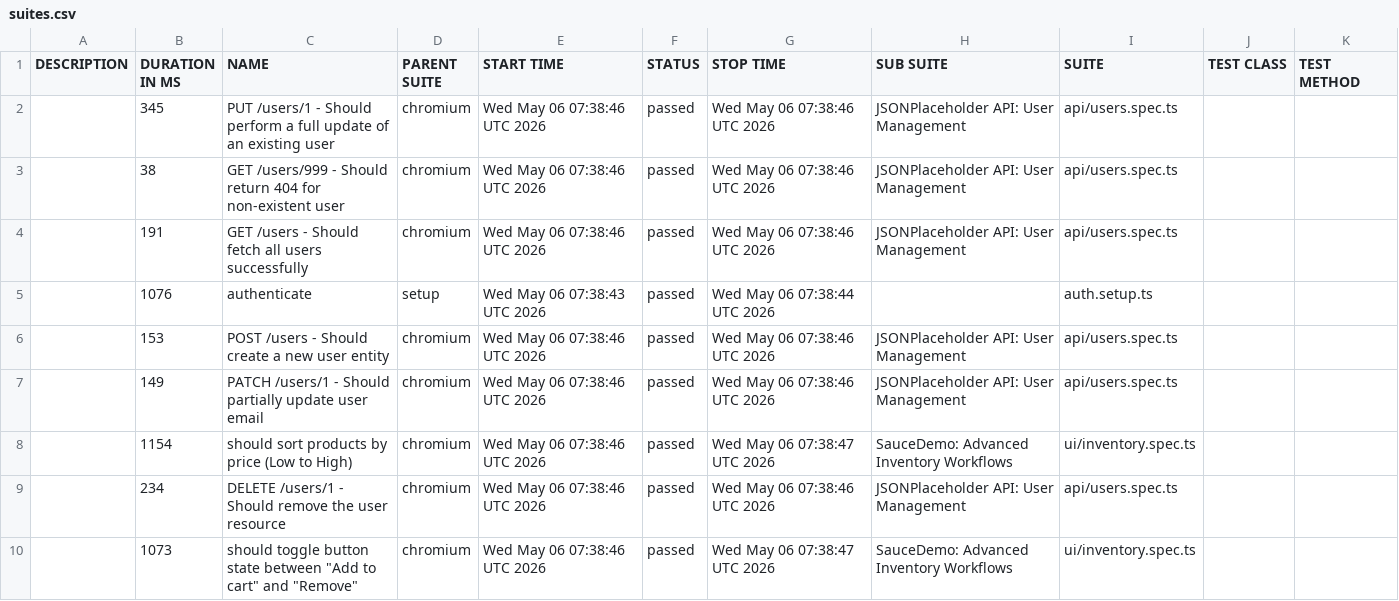
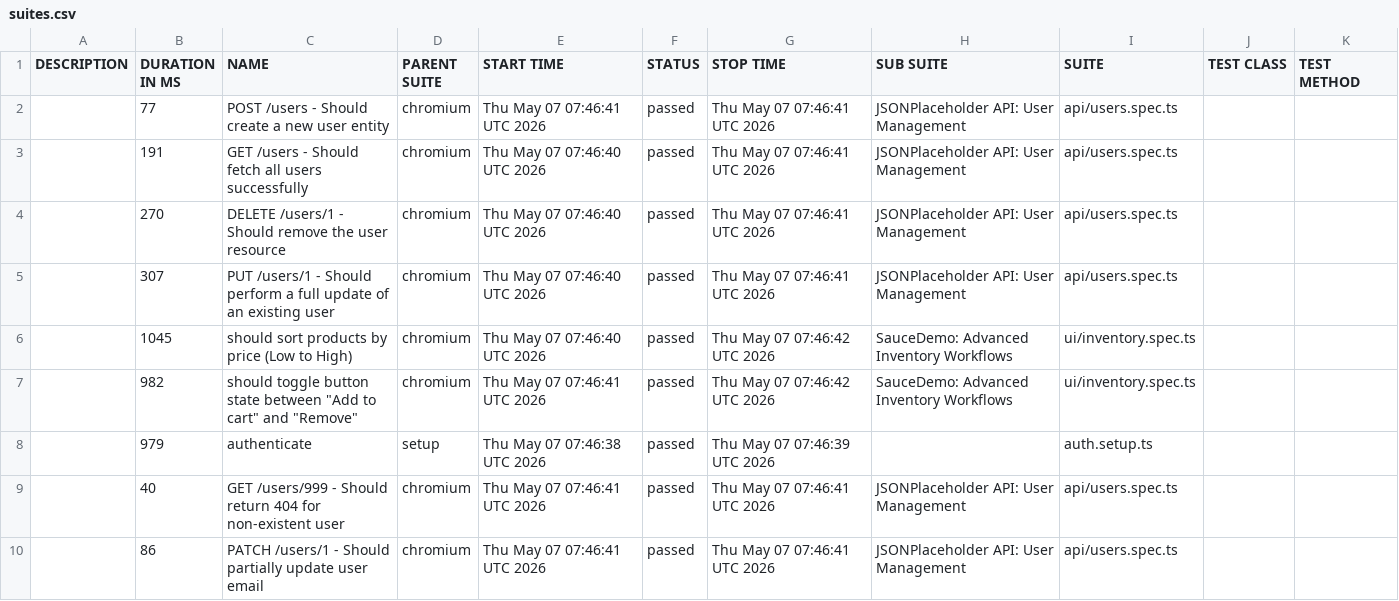
Before and after one commit to QAhmet1/soucedemo_playwright, a CSV file: data/suites.csv, drawn as a sheet.

```diff
--- a/data/suites.csv
+++ b/data/suites.csv
@@ -1,10 +1,10 @@
 "DESCRIPTION","DURATION IN MS","NAME","PARENT SUITE","START TIME","STATUS","STOP TIME","SUB SUITE","SUITE","TEST CLASS","TEST METHOD"
-"","345","PUT /users/1 - Should perform a full update of an existing user","chromium","Wed May 06 07:38:46 UTC 2026","passed","Wed May 06 07:38:46 UTC 2026","JSONPlaceholder API: User Management","api/users.spec.ts","",""
-"","38","GET /users/999 - Should return 404 for non-existent user","chromium","Wed May 06 07:38:46 UTC 2026","passed","Wed May 06 07:38:46 UTC 2026","JSONPlaceholder API: User Management","api/users.spec.ts","",""
-"","191","GET /users - Should fetch all users successfully","chromium","Wed May 06 07:38:46 UTC 2026","passed","Wed May 06 07:38:46 UTC 2026","JSONPlaceholder API: User Management","api/users.spec.ts","",""
-"","1076","authenticate","setup","Wed May 06 07:38:43 UTC 2026","passed","Wed May 06 07:38:44 UTC 2026","","auth.setup.ts","",""
-"","153","POST /users - Should create a new user entity","chromium","Wed May 06 07:38:46 UTC 2026","passed","Wed May 06 07:38:46 UTC 2026","JSONPlaceholder API: User Management","api/users.spec.ts","",""
-"","149","PATCH /users/1 - Should partially update user email","chromium","Wed May 06 07:38:46 UTC 2026","passed","Wed May 06 07:38:46 UTC 2026","JSONPlaceholder API: User Management","api/users.spec.ts","",""
-"","1154","should sort products by price (Low to High)","chromium","Wed May 06 07:38:46 UTC 2026","passed","Wed May 06 07:38:47 UTC 2026","SauceDemo: Advanced Inventory Workflows","ui/inventory.spec.ts","",""
-"","234","DELETE /users/1 - Should remove the user resource","chromium","Wed May 06 07:38:46 UTC 2026","passed","Wed May 06 07:38:46 UTC 2026","JSONPlaceholder API: User Management","api/users.spec.ts","",""
-"","1073","should toggle button state between ""Add to cart"" and ""Remove""","chromium","Wed May 06 07:38:46 UTC 2026","passed","Wed May 06 07:38:47 UTC 2026","SauceDemo: Advanced Inventory Workflows","ui/inventory.spec.ts","",""
+"","77","POST /users - Should create a new user entity","chromium","Thu May 07 07:46:41 UTC 2026","passed","Thu May 07 07:46:41 UTC 2026","JSONPlaceholder API: User Management","api/users.spec.ts","",""
+"","191","GET /users - Should fetch all users successfully","chromium","Thu May 07 07:46:40 UTC 2026","passed","Thu May 07 07:46:41 UTC 2026","JSONPlaceholder API: User Management","api/users.spec.ts","",""
+"","270","DELETE /users/1 - Should remove the user resource","chromium","Thu May 07 07:46:40 UTC 2026","passed","Thu May 07 07:46:41 UTC 2026","JSONPlaceholder API: User Management","api/users.spec.ts","",""
+"","307","PUT /users/1 - Should perform a full update of an existing user","chromium","Thu May 07 07:46:40 UTC 2026","passed","Thu May 07 07:46:41 UTC 2026","JSONPlaceholder API: User Management","api/users.spec.ts","",""
+"","1045","should sort products by price (Low to High)","chromium","Thu May 07 07:46:40 UTC 2026","passed","Thu May 07 07:46:42 UTC 2026","SauceDemo: Advanced Inventory Workflows","ui/inventory.spec.ts","",""
+"","982","should toggle button state between ""Add to cart"" and ""Remove""","chromium","Thu May 07 07:46:41 UTC 2026","passed","Thu May 07 07:46:42 UTC 2026","SauceDemo: Advanced Inventory Workflows","ui/inventory.spec.ts","",""
+"","979","authenticate","setup","Thu May 07 07:46:38 UTC 2026","passed","Thu May 07 07:46:39 UTC 2026","","auth.setup.ts","",""
+"","40","GET /users/999 - Should return 404 for non-existent user","chromium","Thu May 07 07:46:41 UTC 2026","passed","Thu May 07 07:46:41 UTC 2026","JSONPlaceholder API: User Management","api/users.spec.ts","",""
+"","86","PATCH /users/1 - Should partially update user email","chromium","Thu May 07 07:46:41 UTC 2026","passed","Thu May 07 07:46:41 UTC 2026","JSONPlaceholder API: User Management","api/users.spec.ts","",""
```
Also changed, not shown: 39 other files.
